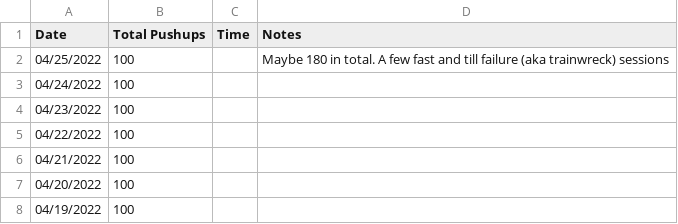
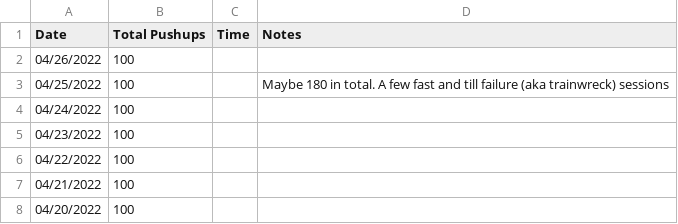
Before and after one commit to higgins/higgins.github.com, a CSV file: pushups.csv, drawn as a sheet; only a part is shown; the shorter side is filled out with more unchanged rows; the diff names each change by its address in the sheet, - before the commit and + after, or states it on an @@ line.

Commit message:
daily log and pushups 04/26/2022

```diff
--- a/pushups.csv
+++ b/pushups.csv
+row 2: 04/26/2022 | 100
```
Also changed, not shown: 1 other file.
